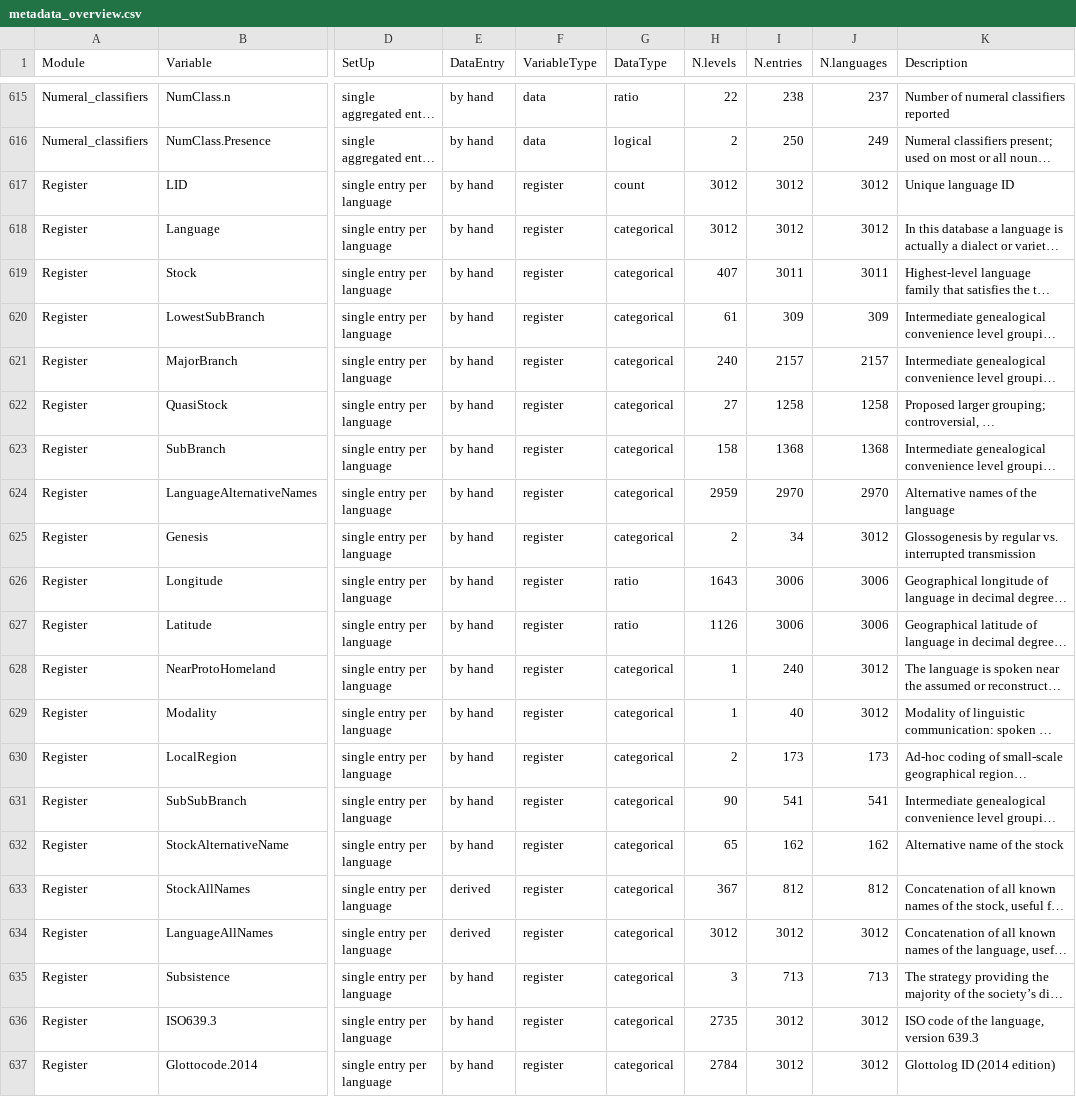
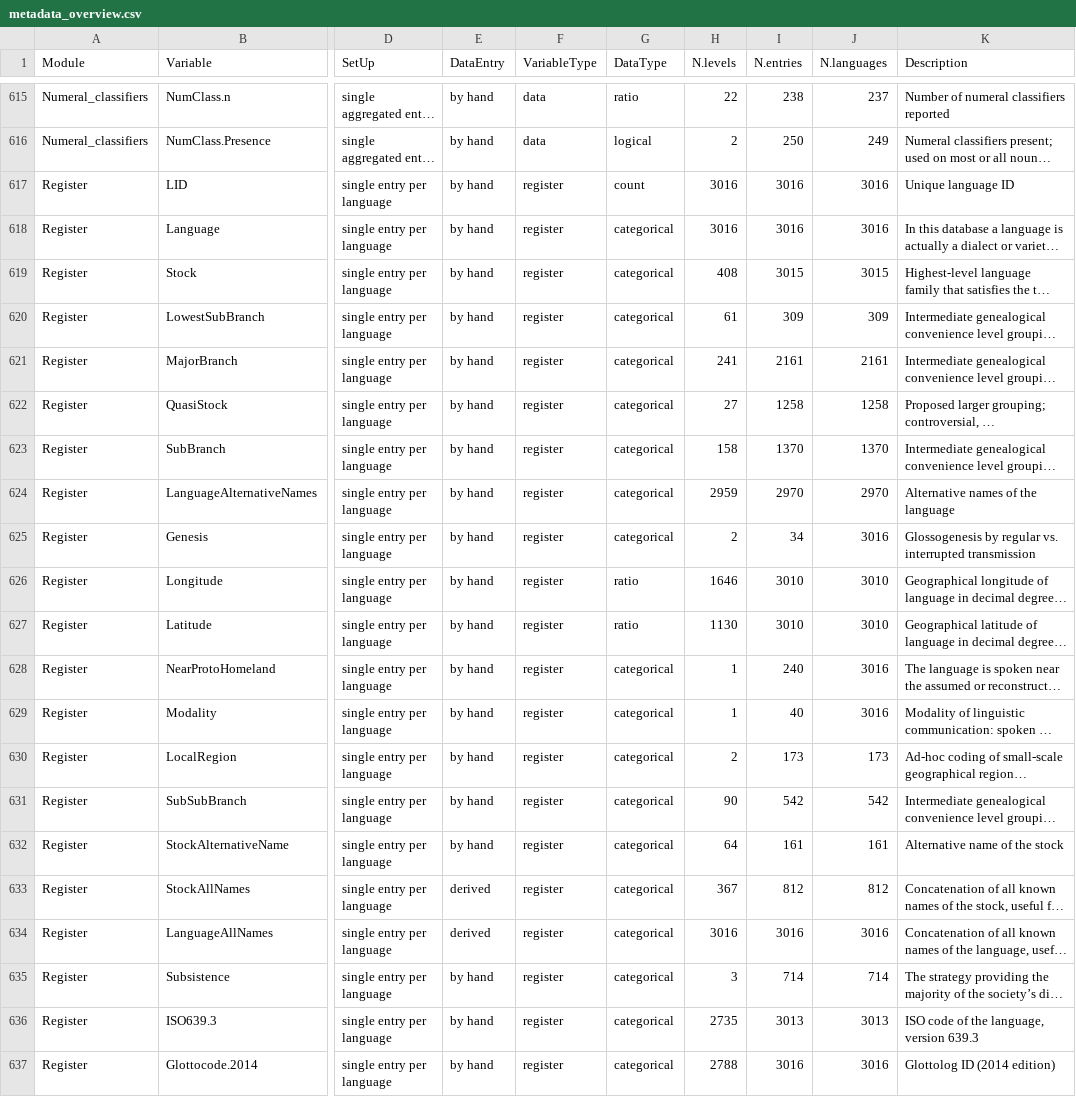
Before and after one commit to autotyp/autotyp-data, a CSV file: metadata_overview.csv, drawn as a sheet; only a part is shown, gaps mark what is left out; long unchanged cells end in …; the diff covers the shown part only; the diff names each change by its address in the sheet, - before the commit and + after, or states it on an @@ line.

```diff
--- a/metadata_overview.csv
+++ b/metadata_overview.csv
-H617:H618 (N.levels): 3012
+H617:H618 (N.levels): 3016
-I617:I618 (N.entries): 3012
+I617:I618 (N.entries): 3016
-J617:J618 (N.languages): 3012
+J617:J618 (N.languages): 3016
-H619 (N.levels): 407
+H619 (N.levels): 408
-I619 (N.entries): 3011
+I619 (N.entries): 3015
-J619 (N.languages): 3011
+J619 (N.languages): 3015
-H621 (N.levels): 240
+H621 (N.levels): 241
-I621 (N.entries): 2157
+I621 (N.entries): 2161
-J621 (N.languages): 2157
+J621 (N.languages): 2161
-I623 (N.entries): 1368
+I623 (N.entries): 1370
-J623 (N.languages): 1368
+J623 (N.languages): 1370
-J625 (N.languages): 3012
+J625 (N.languages): 3016
-H626 (N.levels): 1643
+H626 (N.levels): 1646
-I626:I627 (N.entries): 3006
+I626:I627 (N.entries): 3010
-J626:J627 (N.languages): 3006
+J626:J627 (N.languages): 3010
-H627 (N.levels): 1126
+H627 (N.levels): 1130
-J628:J629 (N.languages): 3012
+J628:J629 (N.languages): 3016
-I631 (N.entries): 541
+I631 (N.entries): 542
-J631 (N.languages): 541
+J631 (N.languages): 542
-H632 (N.levels): 65
+H632 (N.levels): 64
-I632 (N.entries): 162
+I632 (N.entries): 161
-J632 (N.languages): 162
+J632 (N.languages): 161
-H634 (N.levels): 3012
+H634 (N.levels): 3016
-I634 (N.entries): 3012
+I634 (N.entries): 3016
-J634 (N.languages): 3012
+J634 (N.languages): 3016
-I635 (N.entries): 713
+I635 (N.entries): 714
-J635 (N.languages): 713
+J635 (N.languages): 714
-I636 (N.entries): 3012
+I636 (N.entries): 3013
-J636 (N.languages): 3012
+J636 (N.languages): 3013
-H637 (N.levels): 2784
+H637 (N.levels): 2788
-I637 (N.entries): 3012
+I637 (N.entries): 3016
-J637 (N.languages): 3012
+J637 (N.languages): 3016
```
Also changed, not shown: 79 moved rows and 46 edited cells elsewhere in this file, data/Markers_per_language.csv, data/NP_structure.csv, 18 other files.
